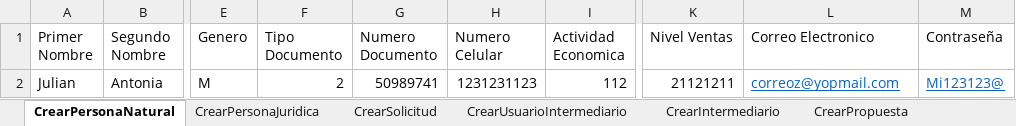
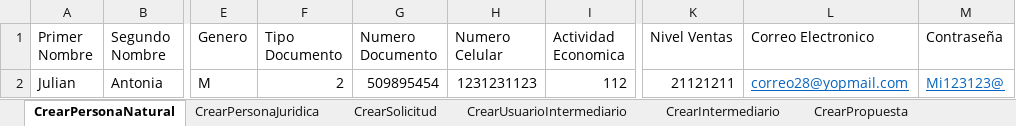
Before and after one commit to jefersonmr15/Neocredito, an Excel workbook: Data Files/Datos.xlsx, sheet CrearPersonaNatural, drawn as a sheet; only a part is shown, gaps mark what is left out; values as stored, in another font and other column widths than the file's, no borders; the diff names each change by its address in the sheet, - before the commit and + after, or states it on an @@ line.

```diff
--- a/Data Files/Datos.xlsx (sheet CrearPersonaNatural)
+++ b/Data Files/Datos.xlsx (sheet CrearPersonaNatural)
-G2 (Numero Documento): 50989741
+G2 (Numero Documento): 509895454
-L2 (Correo Electronico): correoz@yopmail.com
+L2 (Correo Electronico): correo28@yopmail.com
```
Also changed, not shown: sheet CrearPersonaJuridica, 2 other files.
